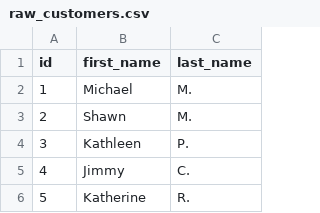
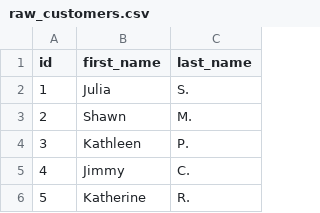
Before and after one commit to dbt-labs/jaffle-shop-classic, a CSV file: data/raw_customers.csv, drawn as a sheet; only a part is shown.

Commit message:
commit

```diff
--- a/data/raw_customers.csv
+++ b/data/raw_customers.csv
@@ -1,3 +1,3 @@
 id,first_name,last_name
-1,Michael,M.
+1,Julia,S.
 2,Shawn,M.
```
